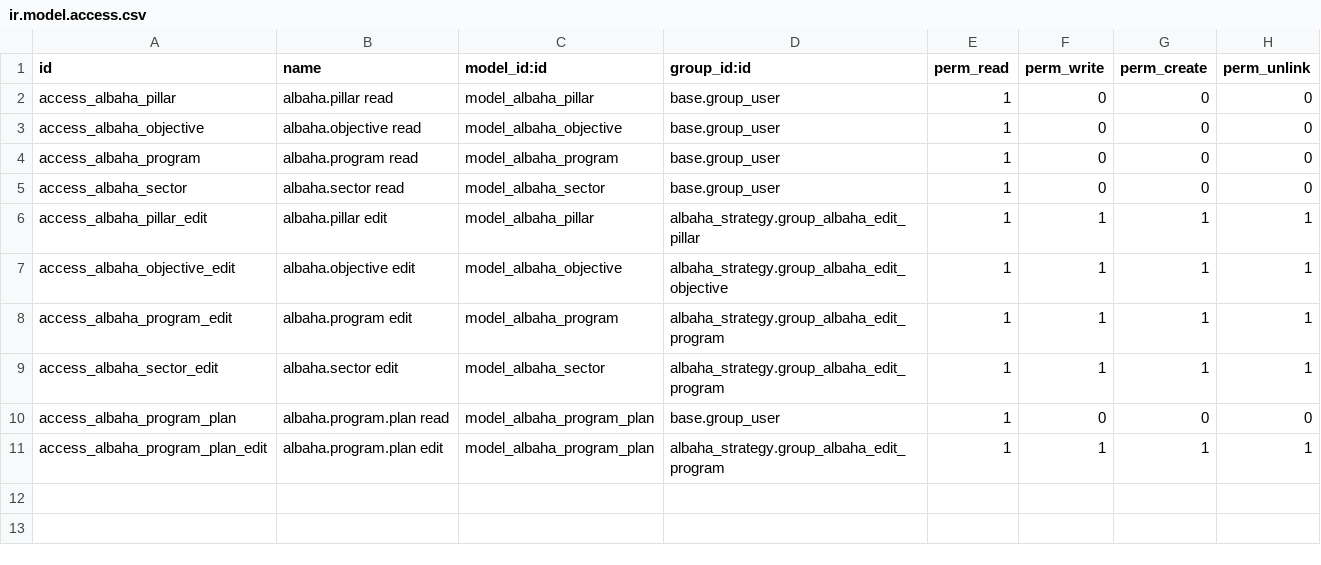
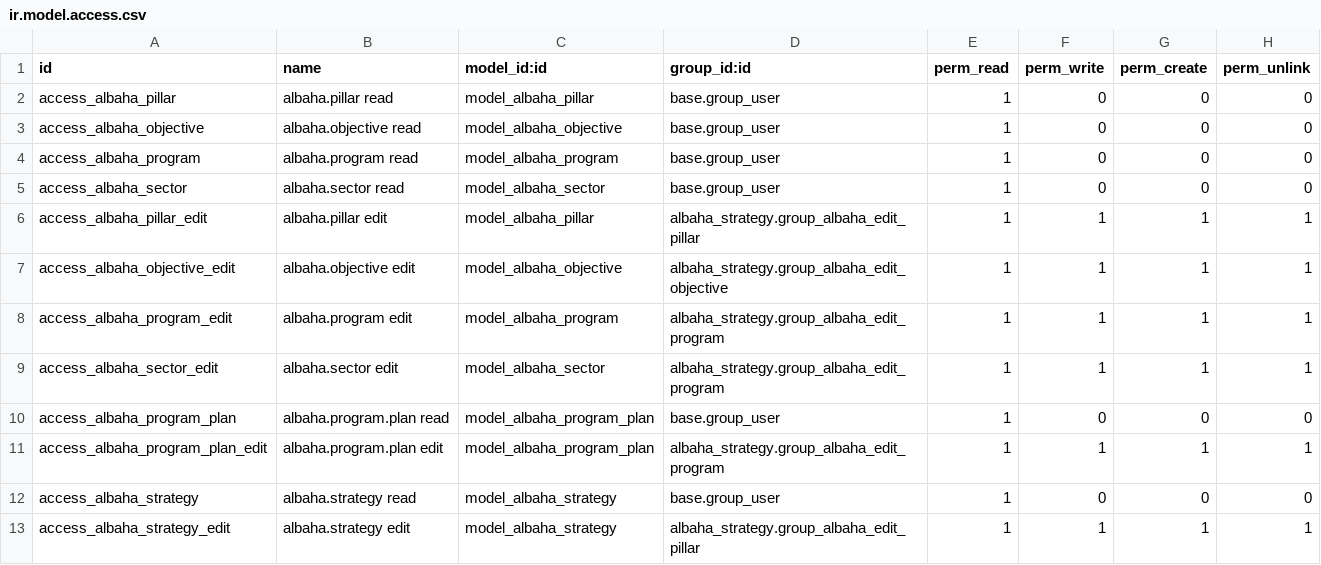
Before and after one commit to Mahmoudd777/bahaa-dashboard, a CSV file: albaha_strategy/security/ir.model.access.csv, drawn as a sheet; the diff names each change by its address in the sheet, - before the commit and + after, or states it on an @@ line.

```diff
--- a/albaha_strategy/security/ir.model.access.csv
+++ b/albaha_strategy/security/ir.model.access.csv
+row 12: access_albaha_strategy | albaha.strategy read | model_albaha_strategy | base.group_user | 1 | 0 | 0 | 0
+row 13: access_albaha_strategy_edit | albaha.strategy edit | model_albaha_strategy | albaha_strategy.group_albaha_edit_pillar | 1 | 1 | 1 | 1
```
Also changed, not shown: 5 other files.
